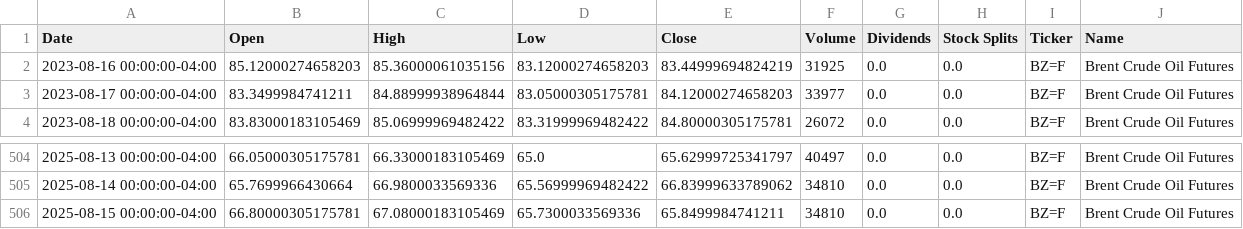
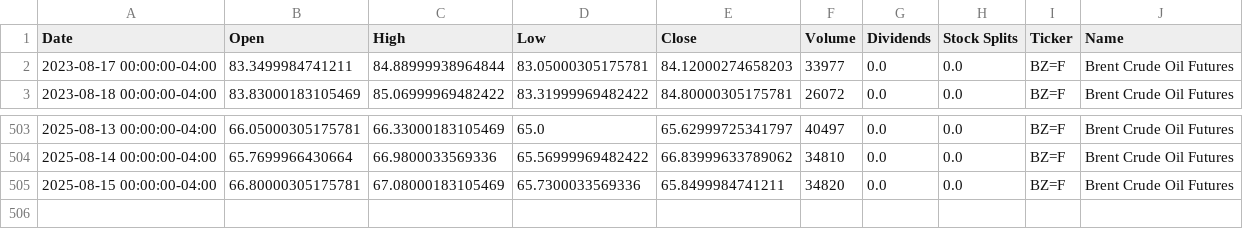
Before and after one commit to dylanmcd0/energy-analysis, a CSV file: data/financial/yfinance/BZ_F.csv, drawn as a sheet; only a part is shown, gaps mark what is left out.

```diff
--- a/data/financial/yfinance/BZ_F.csv
+++ b/data/financial/yfinance/BZ_F.csv
@@ -1,3 +1,2 @@
 Date,Open,High,Low,Close,Volume,Dividends,Stock Splits,Ticker,Name
-2023-08-16 00:00:00-04:00,85.12000274658203,85.36000061035156,83.12000274658203,83.44999694824219,31925,0.0,0.0,BZ=F,Brent Crude Oil Futures
 2023-08-17 00:00:00-04:00,83.3499984741211,84.88999938964844,83.05000305175781,84.12000274658203,33977,0.0,0.0,BZ=F,Brent Crude Oil Futures
@@ -505,2 +504,2 @@ Date,Open,High,Low,Close,Volume,Dividends,Stock Splits,Ticker,Name
 2025-08-14 00:00:00-04:00,65.7699966430664,66.9800033569336,65.56999969482422,66.83999633789062,34810,0.0,0.0,BZ=F,Brent Crude Oil Futures
-2025-08-15 00:00:00-04:00,66.80000305175781,67.08000183105469,65.7300033569336,65.8499984741211,34810,0.0,0.0,BZ=F,Brent Crude Oil Futures
+2025-08-15 00:00:00-04:00,66.80000305175781,67.08000183105469,65.7300033569336,65.8499984741211,34820,0.0,0.0,BZ=F,Brent Crude Oil Futures
```
Also changed, not shown: data/financial/yfinance/CL_F.csv, data/financial/yfinance/HO_F.csv, 15 other files.
